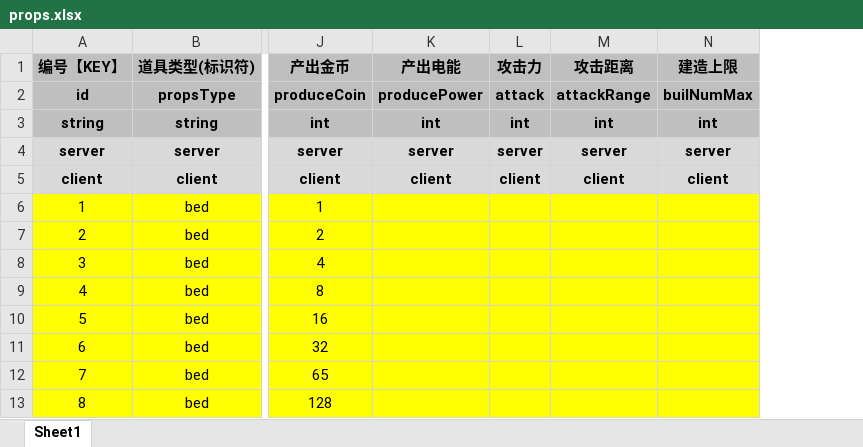
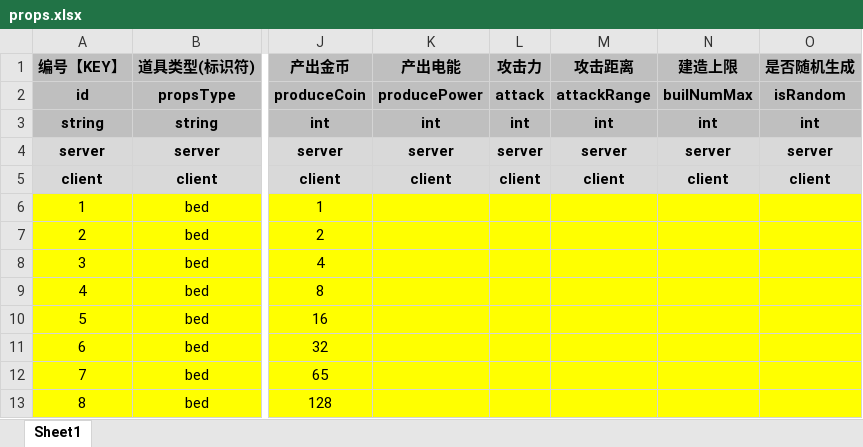
Before and after one commit to UNANSWANG/LieFlat, an Excel workbook: excel/props.xlsx, sheet Sheet1, drawn as a sheet; only a part is shown, gaps mark what is left out; values as stored, in another font and other column widths than the file's, no borders; the diff names each change by its address in the sheet, - before the commit and + after, or states it on an @@ line.

```diff
--- a/excel/props.xlsx (sheet Sheet1)
+++ b/excel/props.xlsx (sheet Sheet1)
+column O (是否随机生成), rows 2-5: isRandom | int | server | client
```
Also changed, not shown: 5 other files.
